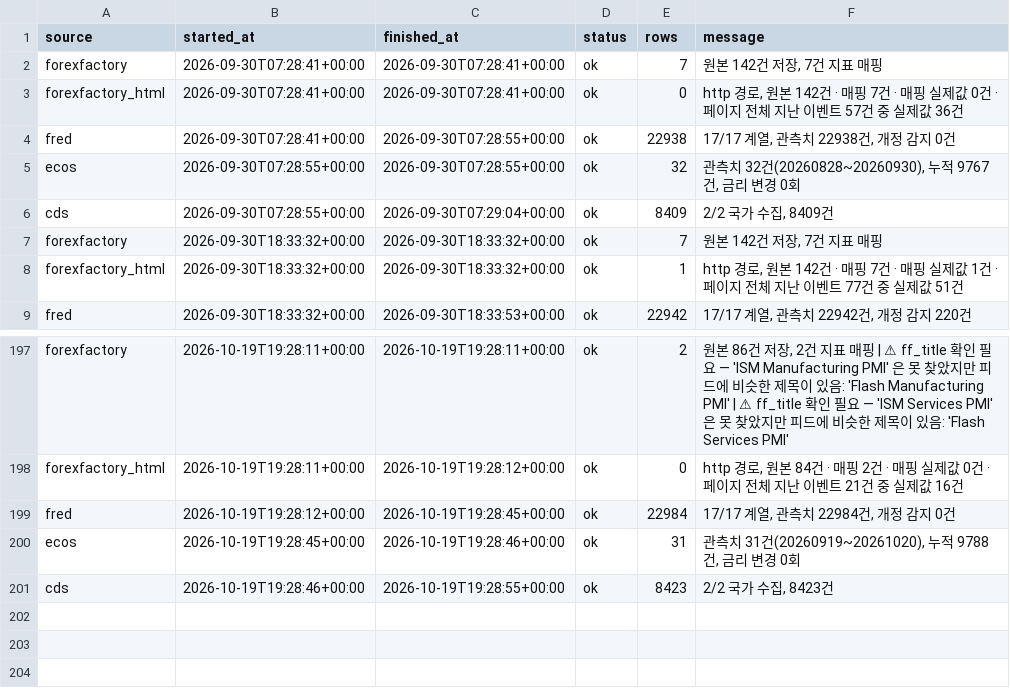
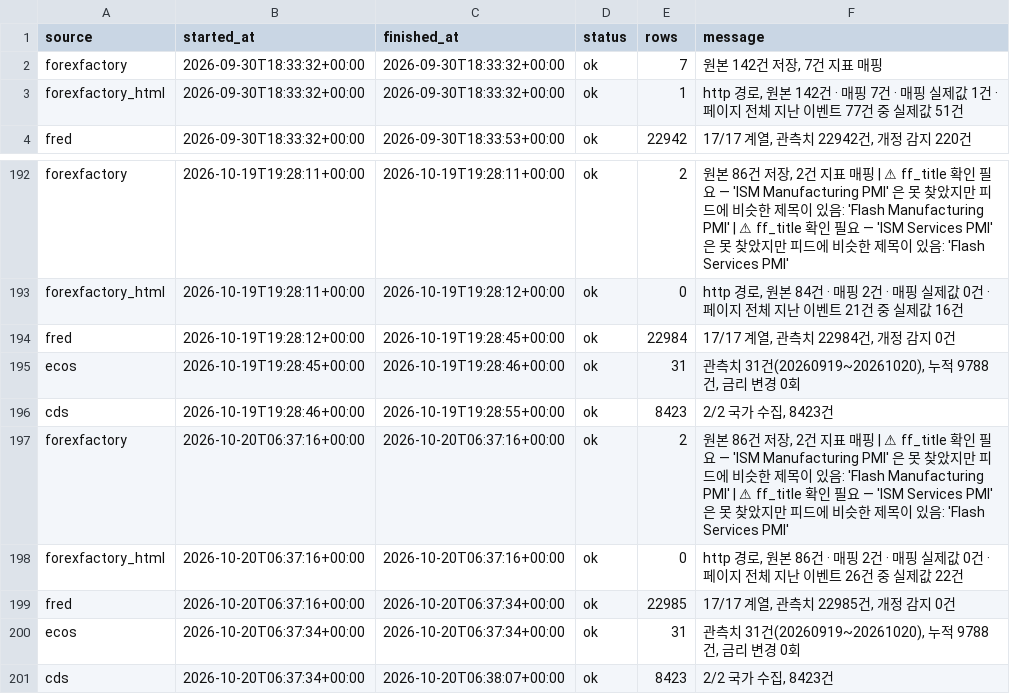
Before and after one commit to greyx9-sketch/macro, a CSV file: 시황/data/fetch_log.csv, drawn as a sheet; only a part is shown, gaps mark what is left out.

```diff
--- a/시황/data/fetch_log.csv
+++ b/시황/data/fetch_log.csv
@@ -1,7 +1,2 @@
 source,started_at,finished_at,status,rows,message
-forexfactory,2026-09-30T07:28:41+00:00,2026-09-30T07:28:41+00:00,ok,7,"원본 142건 저장, 7건 지표 매핑"
-forexfactory_html,2026-09-30T07:28:41+00:00,2026-09-30T07:28:41+00:00,ok,0,"http 경로, 원본 142건 · 매핑 7건 · 매핑 실제값 0건 · 페이지 전체 지난 이벤트 57건 중 실제값 36건"
-fred,2026-09-30T07:28:41+00:00,2026-09-30T07:28:55+00:00,ok,22938,"17/17 계열, 관측치 22938건, 개정 감지 0건"
-ecos,2026-09-30T07:28:55+00:00,2026-09-30T07:28:55+00:00,ok,32,"관측치 32건(20260828~20260930), 누적 9767건, 금리 변경 0회"
-cds,2026-09-30T07:28:55+00:00,2026-09-30T07:29:04+00:00,ok,8409,"2/2 국가 수집, 8409건"
 forexfactory,2026-09-30T18:33:32+00:00,2026-09-30T18:33:32+00:00,ok,7,"원본 142건 저장, 7건 지표 매핑"
@@ -201 +196,6 @@ ecos,2026-10-19T19:28:45+00:00,2026-10-19T19:28:46+00:00,ok,31,"관측치 31건(
 cds,2026-10-19T19:28:46+00:00,2026-10-19T19:28:55+00:00,ok,8423,"2/2 국가 수집, 8423건"
+forexfactory,2026-10-20T06:37:16+00:00,2026-10-20T06:37:16+00:00,ok,2,"원본 86건 저장, 2건 지표 매핑 | ⚠ ff_title 확인 필요 — 'ISM Manufacturing PMI' 은 못 찾았지만 피드에 비슷한 제목이 있음: 'Flash Manufacturing PMI' | ⚠ ff_title 확인 필요 — 'ISM Services PMI' 은 못 찾았지만 피드에 비슷한 제목이 있음: 'Flash Services PMI'"
+forexfactory_html,2026-10-20T06:37:16+00:00,2026-10-20T06:37:16+00:00,ok,0,"http 경로, 원본 86건 · 매핑 2건 · 매핑 실제값 0건 · 페이지 전체 지난 이벤트 26건 중 실제값 22건"
+fred,2026-10-20T06:37:16+00:00,2026-10-20T06:37:34+00:00,ok,22985,"17/17 계열, 관측치 22985건, 개정 감지 0건"
+ecos,2026-10-20T06:37:34+00:00,2026-10-20T06:37:34+00:00,ok,31,"관측치 31건(20260919~20261020), 누적 9788건, 금리 변경 0회"
+cds,2026-10-20T06:37:34+00:00,2026-10-20T06:38:07+00:00,ok,8423,"2/2 국가 수집, 8423건"
```
Also changed, not shown: 4 other files.
